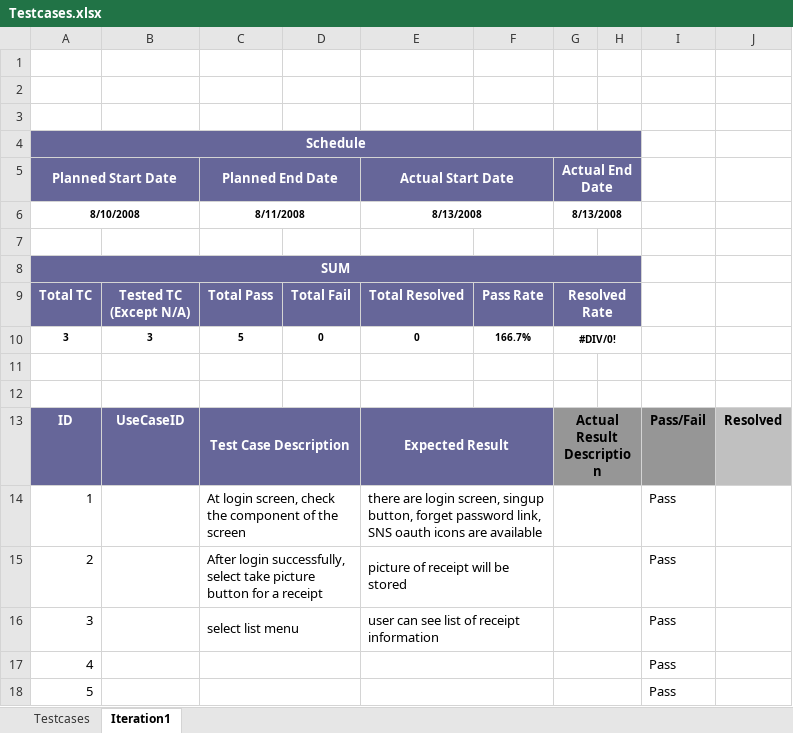
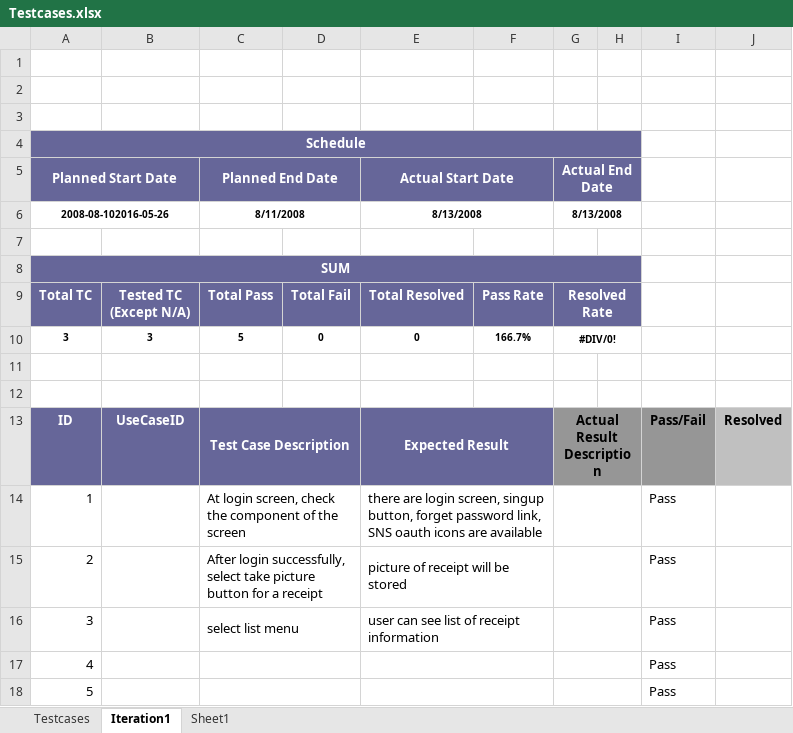
Before and after one commit to HassanNahhal/capstone, an Excel workbook: doc/Testcases.xlsx, sheet Iteration1, drawn as a sheet; values as stored, in another font and other column widths than the file's, no borders; the diff names each change by its address in the sheet, - before the commit and + after, or states it on an @@ line.

```diff
--- a/doc/Testcases.xlsx (sheet Iteration1)
+++ b/doc/Testcases.xlsx (sheet Iteration1)
+sheet tab: Sheet1
-A6 (Planned Start Date): 8/10/2008
+A6 (Planned Start Date): 2008-08-102016-05-26
```
Also changed, not shown: sheet Testcases, 9 other files.
